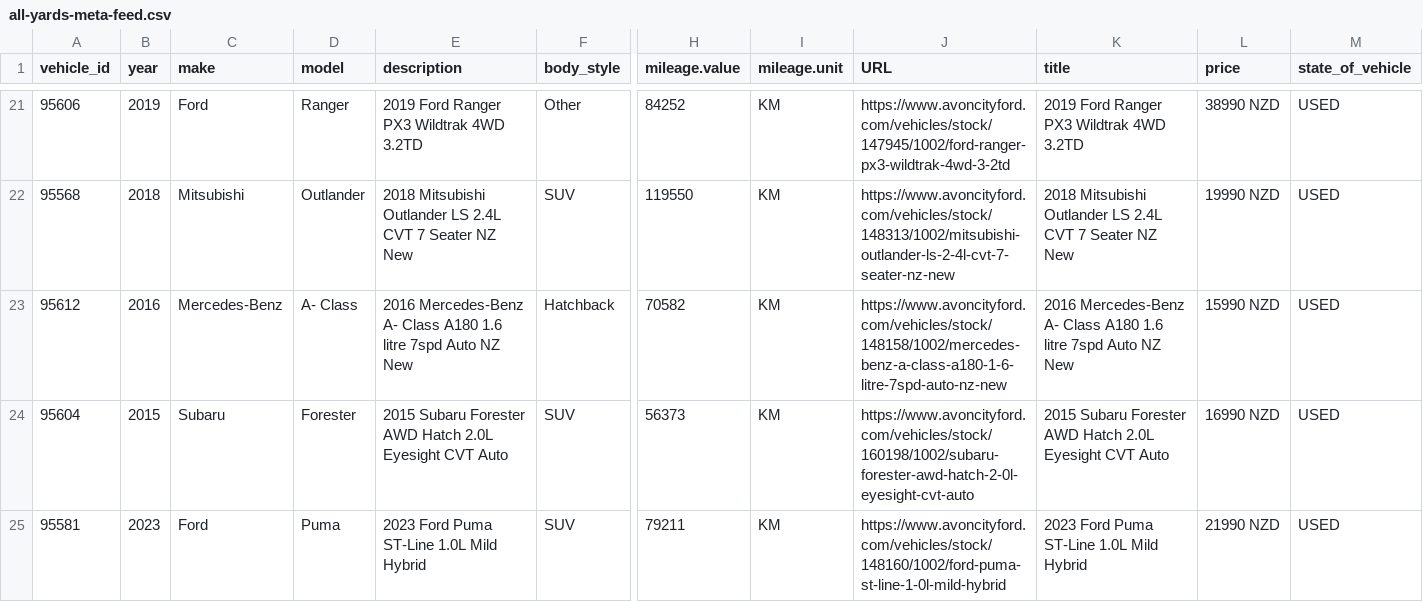
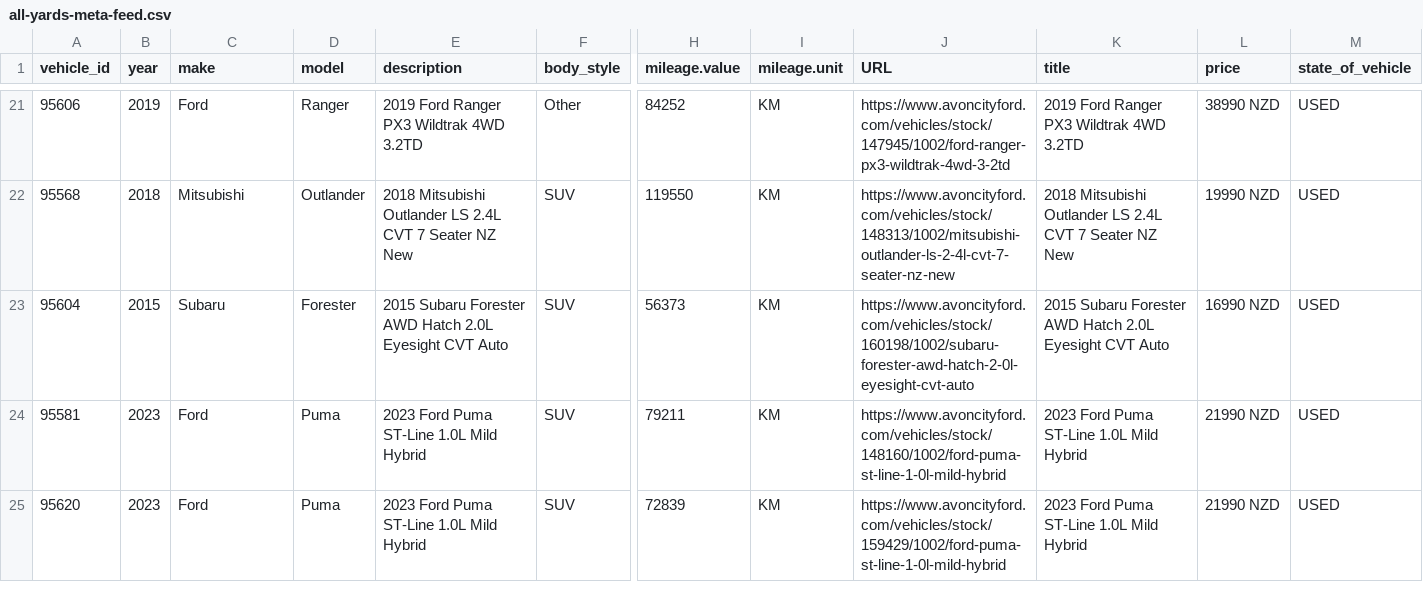
Before and after one commit to AshAcf/acf-meta-feed, a CSV file: public/all-yards-meta-feed.csv, drawn as a sheet; only a part is shown, gaps mark what is left out; the shorter side is filled out with more unchanged rows; removed rows and columns are numbered as before the commit, all else as after; rows hold the shown columns only; the diff covers the shown part only; the diff names each change by its address in the sheet, - before the commit and + after, or states it on an @@ line.

Commit message:
Update corrected vehicle feed

```diff
--- a/public/all-yards-meta-feed.csv
+++ b/public/all-yards-meta-feed.csv
-row 23: 95612 | 2016 | Mercedes-Benz | A- Class | 2016 Mercedes-Benz A- Class A180 1.6 litre 7spd Auto NZ New | Hatchback | 70582 | KM | https://www.avoncityford.com/vehicles/stock/148158/1002/mercedes-benz-a-class-a180-1-6-litre-7spd-auto-nz-new | 2016 Mercedes-Benz A- Class A180 1.6 litre 7spd Auto NZ New | 15990 NZD | USED
```
Also changed, not shown: 3 added rows and 20 edited cells elsewhere in this file, public/acf-meta-feed.csv, public/yard-13928-used.csv, 20 other files.
